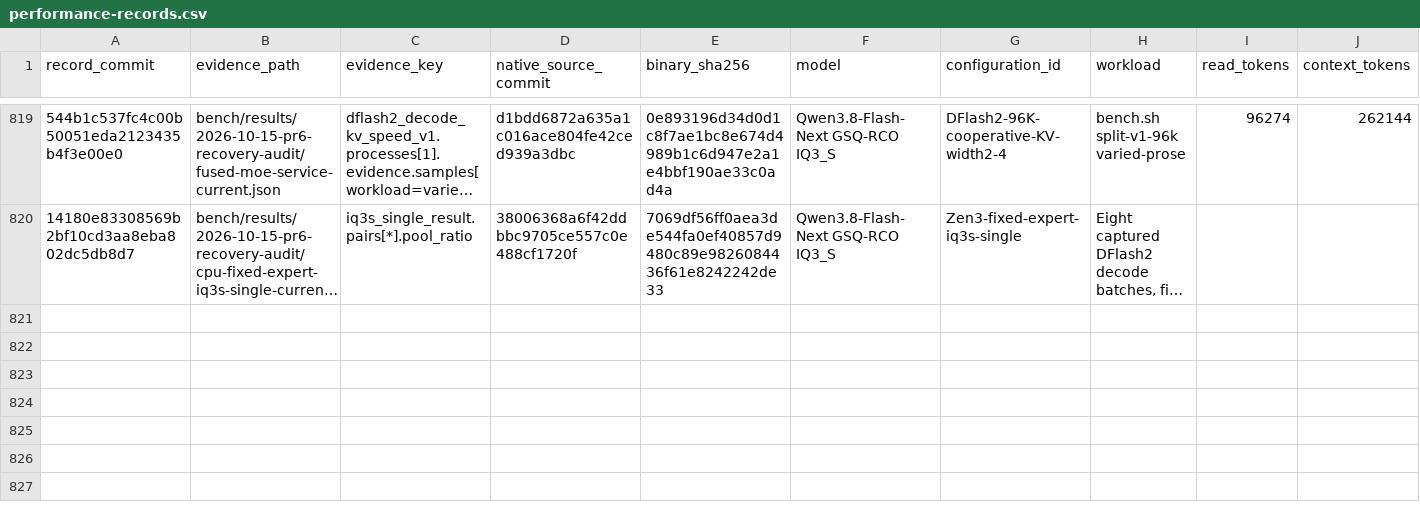
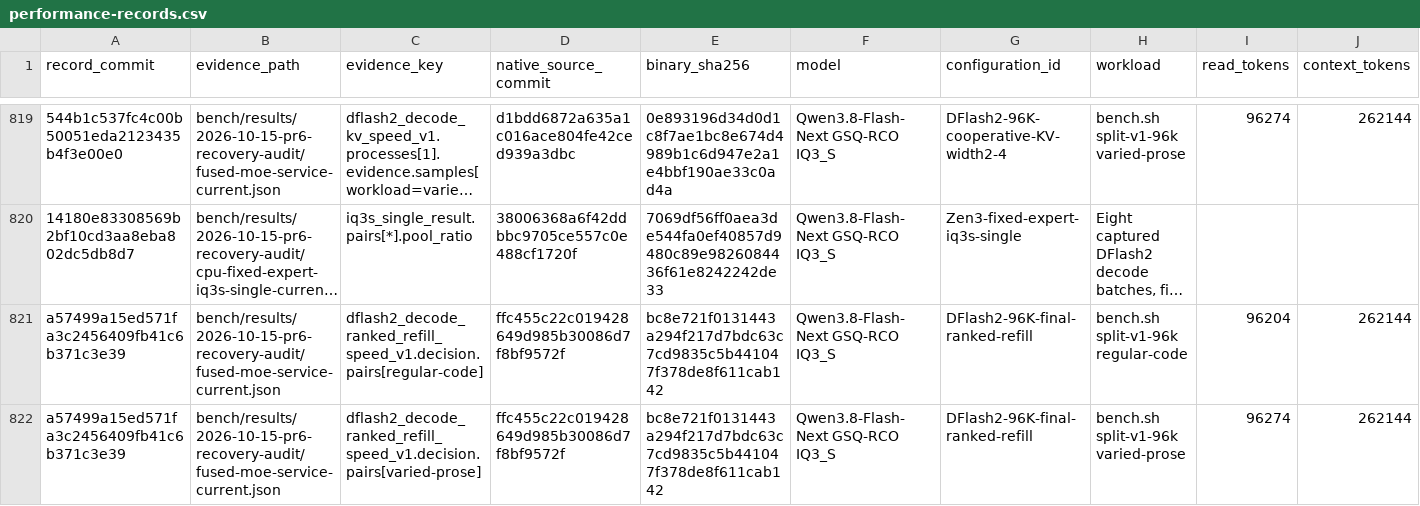
Before and after one commit to yqYo1/Strata, a CSV file: bench/performance-records.csv, drawn as a sheet; only a part is shown, gaps mark what is left out; long unchanged cells end in …; rows hold the shown columns only; the diff names each change by its address in the sheet, - before the commit and + after, or states it on an @@ line.

Commit message:
Retire the rejected ranked-refill route and index its measured gains

```diff
--- a/bench/performance-records.csv
+++ b/bench/performance-records.csv
+row 821: a57499a15ed571fa3c2456409fb41c6b371c3e39 | bench/results/2026-10-15-pr6-recovery-audit/fused-moe-service-current.json | dflash2_decode_ranked_refill_speed_v1.decision.pairs[regular-code] | ffc455c22c019428649d985b30086d7f8bf9572f | bc8e721f0131443a294f217d7bdc63c7cd9835c5b441047f378de8f611cab142 | Qwen3.8-Flash-Next GSQ-RCO IQ3_S | DFlash2-96K-final-ranked-refill | bench.sh split-v1-96k regular-code | 96204 | 262144
+row 822: a57499a15ed571fa3c2456409fb41c6b371c3e39 | bench/results/2026-10-15-pr6-recovery-audit/fused-moe-service-current.json | dflash2_decode_ranked_refill_speed_v1.decision.pairs[varied-prose] | ffc455c22c019428649d985b30086d7f8bf9572f | bc8e721f0131443a294f217d7bdc63c7cd9835c5b441047f378de8f611cab142 | Qwen3.8-Flash-Next GSQ-RCO IQ3_S | DFlash2-96K-final-ranked-refill | bench.sh split-v1-96k varied-prose | 96274 | 262144
```
Also changed, not shown: 12 other files.
